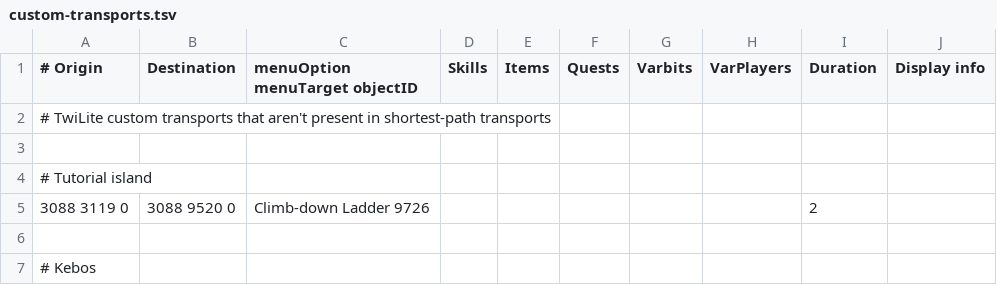
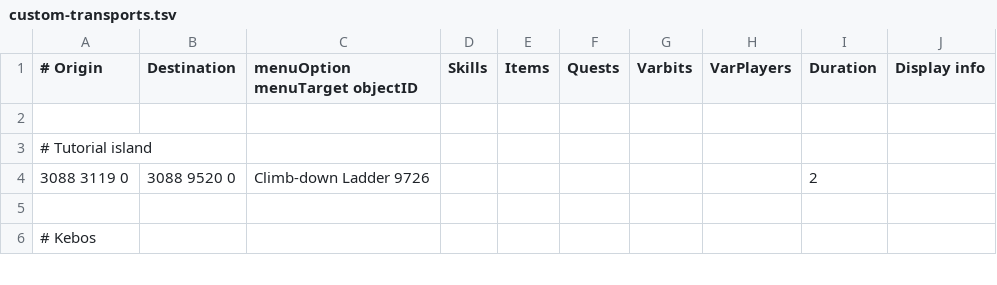
Before and after one commit to twilite-plugins/custom-transports, a TSV file: custom-transports.tsv, drawn as a sheet; only a part is shown.

Commit message:
formatting

```diff
--- a/custom-transports.tsv
+++ b/custom-transports.tsv
@@ -1,3 +1,2 @@
 # Origin	Destination	menuOption menuTarget objectID	Skills	Items	Quests	Varbits	VarPlayers	Duration	Display info
-# TwiLite custom transports that aren't present in shortest-path transports
 
```
